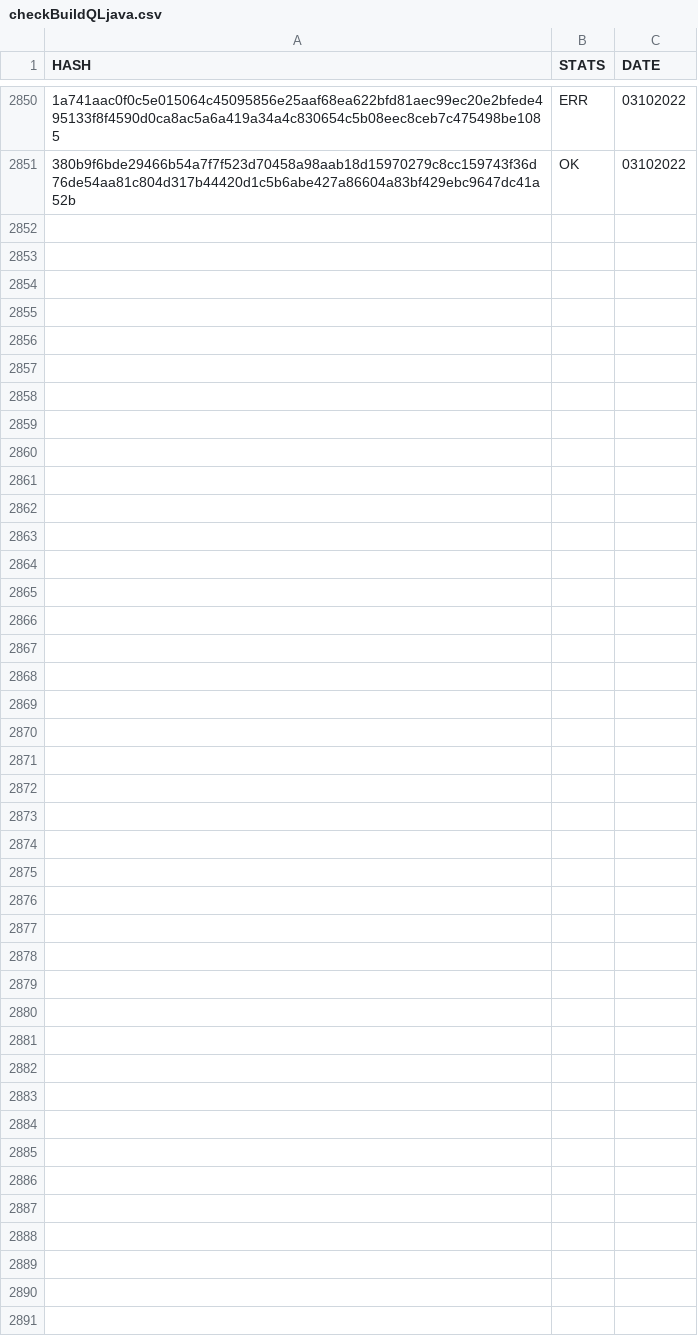
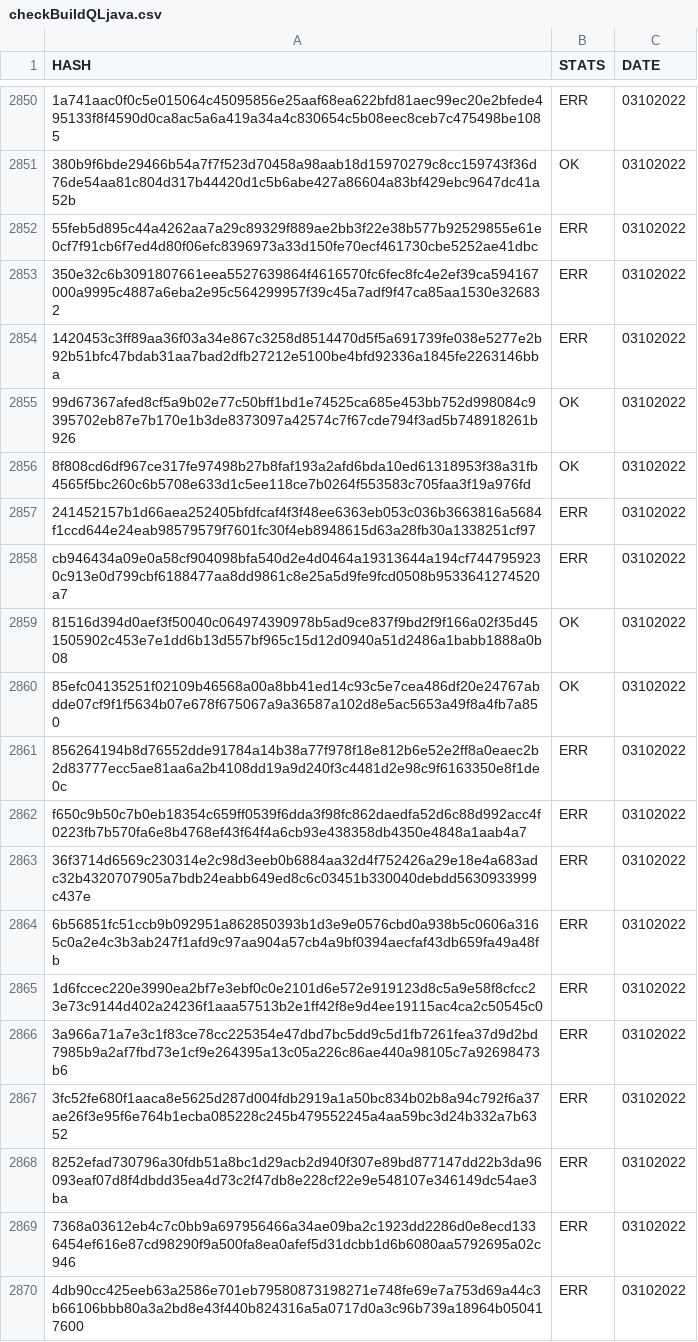
Before and after one commit to saramentr/myCheckBuild, a CSV file: checkBuildQLjava.csv, drawn as a sheet; only a part is shown, gaps mark what is left out; the diff covers the shown part only; the diff names each change by its address in the sheet, - before the commit and + after, or states it on an @@ line.

```diff
--- a/checkBuildQLjava.csv
+++ b/checkBuildQLjava.csv
+row 2852: 55feb5d895c44a4262aa7a29c89329f889ae2bb3f22e38b577b92529855e61e0cf7f91cb6f7ed4d80f06efc8396973a33d150fe70ecf461730cbe5252ae41dbc | ERR | 03102022
+row 2853: 350e32c6b3091807661eea5527639864f4616570fc6fec8fc4e2ef39ca594167000a9995c4887a6eba2e95c564299957f39c45a7adf9f47ca85aa1530e326832 | ERR | 03102022
+row 2854: 1420453c3ff89aa36f03a34e867c3258d8514470d5f5a691739fe038e5277e2b92b51bfc47bdab31aa7bad2dfb27212e5100be4bfd92336a1845fe2263146bba | ERR | 03102022
+row 2855: 99d67367afed8cf5a9b02e77c50bff1bd1e74525ca685e453bb752d998084c9395702eb87e7b170e1b3de8373097a42574c7f67cde794f3ad5b748918261b926 | OK | 03102022
+row 2856: 8f808cd6df967ce317fe97498b27b8faf193a2afd6bda10ed61318953f38a31fb4565f5bc260c6b5708e633d1c5ee118ce7b0264f553583c705faa3f19a976fd | OK | 03102022
+row 2857: 241452157b1d66aea252405bfdfcaf4f3f48ee6363eb053c036b3663816a5684f1ccd644e24eab98579579f7601fc30f4eb8948615d63a28fb30a1338251cf97 | ERR | 03102022
+row 2858: cb946434a09e0a58cf904098bfa540d2e4d0464a19313644a194cf7447959230c913e0d799cbf6188477aa8dd9861c8e25a5d9fe9fcd0508b9533641274520a7 | ERR | 03102022
+row 2859: 81516d394d0aef3f50040c064974390978b5ad9ce837f9bd2f9f166a02f35d451505902c453e7e1dd6b13d557bf965c15d12d0940a51d2486a1babb1888a0b08 | OK | 03102022
+row 2860: 85efc04135251f02109b46568a00a8bb41ed14c93c5e7cea486df20e24767abdde07cf9f1f5634b07e678f675067a9a36587a102d8e5ac5653a49f8a4fb7a850 | OK | 03102022
+row 2861: 856264194b8d76552dde91784a14b38a77f978f18e812b6e52e2ff8a0eaec2b2d83777ecc5ae81aa6a2b4108dd19a9d240f3c4481d2e98c9f6163350e8f1de0c | ERR | 03102022
+row 2862: f650c9b50c7b0eb18354c659ff0539f6dda3f98fc862daedfa52d6c88d992acc4f0223fb7b570fa6e8b4768ef43f64f4a6cb93e438358db4350e4848a1aab4a7 | ERR | 03102022
+row 2863: 36f3714d6569c230314e2c98d3eeb0b6884aa32d4f752426a29e18e4a683adc32b4320707905a7bdb24eabb649ed8c6c03451b330040debdd5630933999c437e | ERR | 03102022
+row 2864: 6b56851fc51ccb9b092951a862850393b1d3e9e0576cbd0a938b5c0606a3165c0a2e4c3b3ab247f1afd9c97aa904a57cb4a9bf0394aecfaf43db659fa49a48fb | ERR | 03102022
+row 2865: 1d6fccec220e3990ea2bf7e3ebf0c0e2101d6e572e919123d8c5a9e58f8cfcc23e73c9144d402a24236f1aaa57513b2e1ff42f8e9d4ee19115ac4ca2c50545c0 | ERR | 03102022
+row 2866: 3a966a71a7e3c1f83ce78cc225354e47dbd7bc5dd9c5d1fb7261fea37d9d2bd7985b9a2af7fbd73e1cf9e264395a13c05a226c86ae440a98105c7a92698473b6 | ERR | 03102022
+row 2867: 3fc52fe680f1aaca8e5625d287d004fdb2919a1a50bc834b02b8a94c792f6a37ae26f3e95f6e764b1ecba085228c245b479552245a4aa59bc3d24b332a7b6352 | ERR | 03102022
+row 2868: 8252efad730796a30fdb51a8bc1d29acb2d940f307e89bd877147dd22b3da96093eaf07d8f4dbdd35ea4d73c2f47db8e228cf22e9e548107e346149dc54ae3ba | ERR | 03102022
+row 2869: 7368a03612eb4c7c0bb9a697956466a34ae09ba2c1923dd2286d0e8ecd1336454ef616e87cd98290f9a500fa8ea0afef5d31dcbb1d6b6080aa5792695a02c946 | ERR | 03102022
+row 2870: 4db90cc425eeb63a2586e701eb79580873198271e748fe69e7a753d69a44c3b66106bbb80a3a2bd8e43f440b824316a5a0717d0a3c96b739a18964b050417600 | ERR | 03102022
```
Also changed, not shown: 16 added rows elsewhere in this file, 1 other file.
